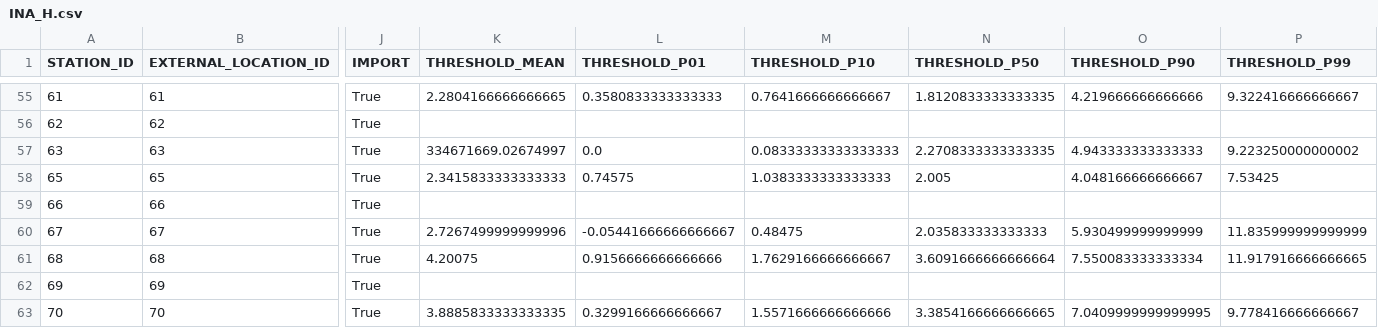
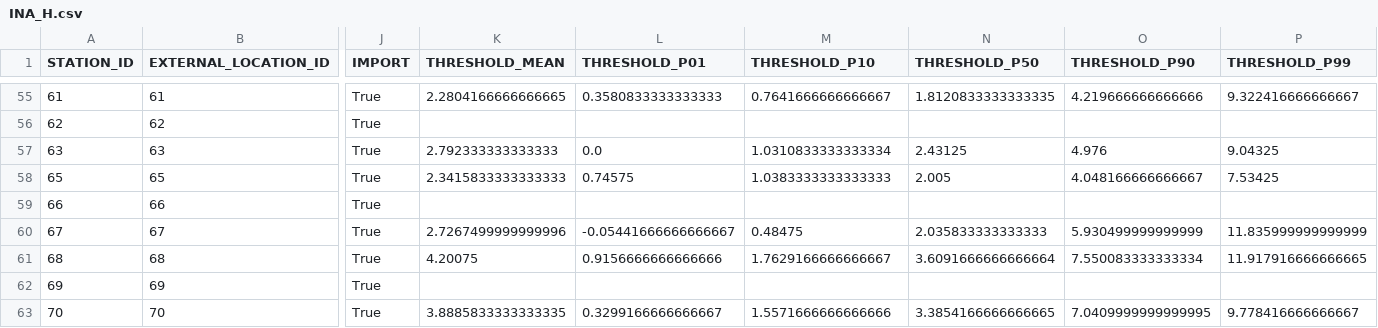
Before and after one commit to jbianchi81/whos-tools, a CSV file: FEWS/results/INA_H.csv, drawn as a sheet; only a part is shown, gaps mark what is left out; the diff names each change by its address in the sheet, - before the commit and + after, or states it on an @@ line.

Commit message:
update tables

```diff
--- a/FEWS/results/INA_H.csv
+++ b/FEWS/results/INA_H.csv
-K57 (THRESHOLD_MEAN): 334671669.02674997
+K57 (THRESHOLD_MEAN): 2.792333333333333
-M57 (THRESHOLD_P10): 0.08333333333333333
+M57 (THRESHOLD_P10): 1.0310833333333334
-N57 (THRESHOLD_P50): 2.2708333333333335
+N57 (THRESHOLD_P50): 2.43125
-O57 (THRESHOLD_P90): 4.943333333333333
+O57 (THRESHOLD_P90): 4.976
-P57 (THRESHOLD_P99): 9.223250000000002
+P57 (THRESHOLD_P99): 9.04325
```
Also changed, not shown: FEWS/results/series_fews.csv.
